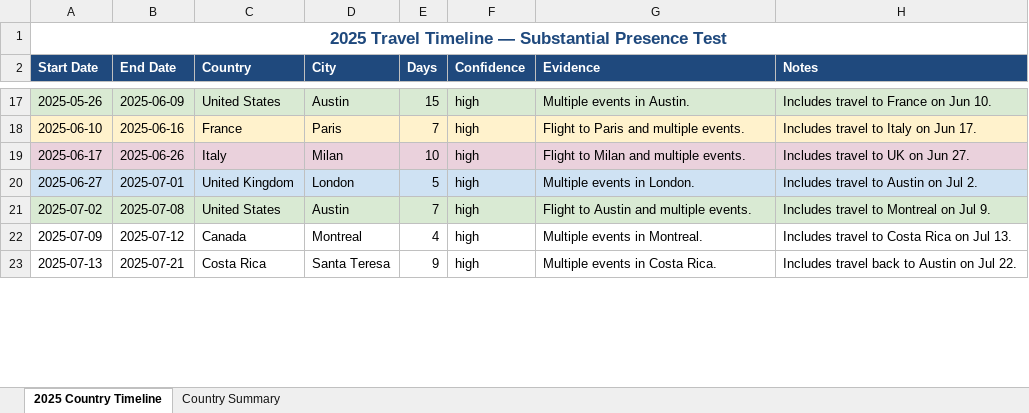
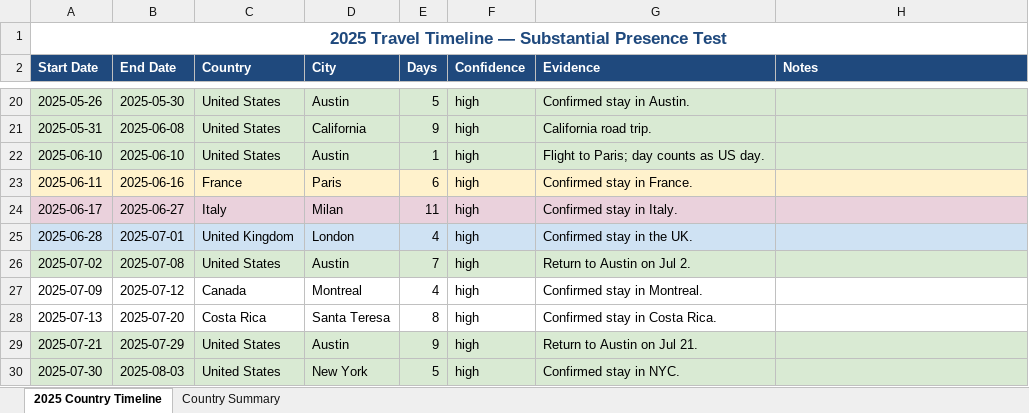
Before and after one commit to alicewyatt1/agent-playground, an Excel workbook: data/travel-timeline-2025.xlsx, sheet 2025 Country Timeline, drawn as a sheet; only a part is shown, gaps mark what is left out; values as stored, in another font and other column widths than the file's, no borders; addresses are those after the commit; the diff covers the shown part only; the diff names each change by its address in the sheet, - before the commit and + after, or states it on an @@ line.

```diff
--- a/data/travel-timeline-2025.xlsx (sheet 2025 Country Timeline)
+++ b/data/travel-timeline-2025.xlsx (sheet 2025 Country Timeline)
-B20 (End Date): 2025-06-09
+B20 (End Date): 2025-05-30
-E20 (Days): 15
+E20 (Days): 5
-G20 (Evidence): Multiple events in Austin.
+G20 (Evidence): Confirmed stay in Austin.
-H20 (Notes): Includes travel to France on Jun 10.
+H20 (Notes): (empty)
+row 21: 2025-05-31 | 2025-06-08 | United States | California | 9 | high | California road trip.
-A22:H22 fill: #FFF2CC
+A22:H22 fill: #D9EAD3
-B22 (End Date): 2025-06-16
+B22 (End Date): 2025-06-10
-C22 (Country): France
+C22 (Country): United States
-D22 (City): Paris
+D22 (City): Austin
-E22 (Days): 7
+E22 (Days): 1
-G22 (Evidence): Flight to Paris and multiple events.
+G22 (Evidence): Flight to Paris; day counts as US day.
-H22 (Notes): Includes travel to Italy on Jun 17.
+H22 (Notes): (empty)
+row 23: 2025-06-11 | 2025-06-16 | France | Paris | 6 | high | Confirmed stay in France.
-B24 (End Date): 2025-06-26
+B24 (End Date): 2025-06-27
-E24 (Days): 10
+E24 (Days): 11
-G24 (Evidence): Flight to Milan and multiple events.
+G24 (Evidence): Confirmed stay in Italy.
-H24 (Notes): Includes travel to UK on Jun 27.
+H24 (Notes): (empty)
-A25 (Start Date): 2025-06-27
+A25 (Start Date): 2025-06-28
-E25 (Days): 5
+E25 (Days): 4
-G25 (Evidence): Multiple events in London.
+G25 (Evidence): Confirmed stay in the UK.
-H25 (Notes): Includes travel to Austin on Jul 2.
+H25 (Notes): (empty)
-G26 (Evidence): Flight to Austin and multiple events.
+G26 (Evidence): Return to Austin on Jul 2.
-H26 (Notes): Includes travel to Montreal on Jul 9.
+H26 (Notes): (empty)
-G27 (Evidence): Multiple events in Montreal.
+G27 (Evidence): Confirmed stay in Montreal.
-H27 (Notes): Includes travel to Costa Rica on Jul 13.
+H27 (Notes): (empty)
-B28 (End Date): 2025-07-21
+B28 (End Date): 2025-07-20
-E28 (Days): 9
+E28 (Days): 8
-G28 (Evidence): Multiple events in Costa Rica.
+G28 (Evidence): Confirmed stay in Costa Rica.
-H28 (Notes): Includes travel back to Austin on Jul 22.
+H28 (Notes): (empty)
+row 29: 2025-07-21 | 2025-07-29 | United States | Austin | 9 | high | Return to Austin on Jul 21.
+row 30: 2025-07-30 | 2025-08-03 | United States | New York | 5 | high | Confirmed stay in NYC.
```
Also changed, not shown: 15 added rows, 2 removed rows, 98 edited cells and cell formats elsewhere in this sheet, sheet Country Summary, 1 other file.
